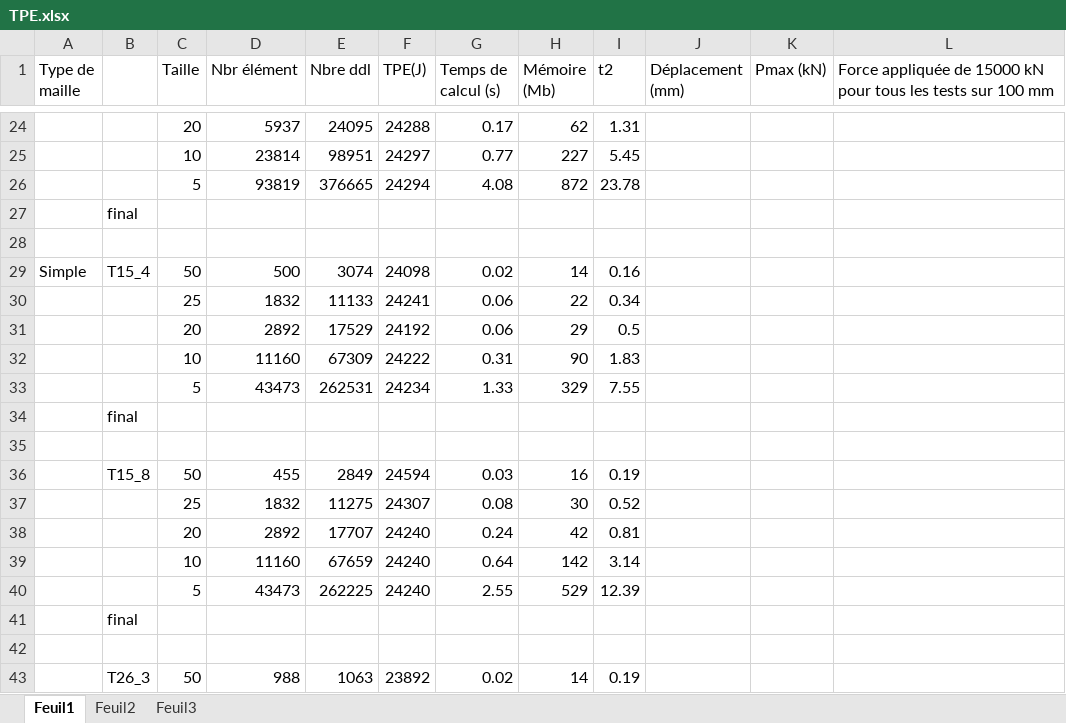
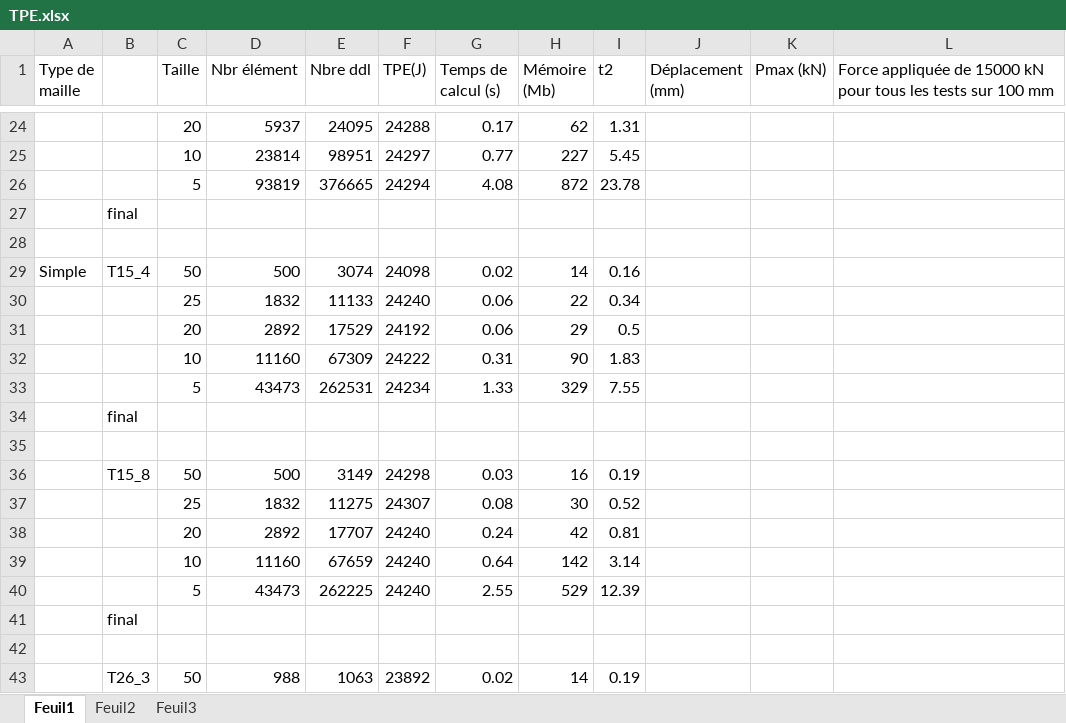
Before and after one commit to Boreas3/Finite-element-method, an Excel workbook: TPE.xlsx, sheet Feuil1, drawn as a sheet; only a part is shown, gaps mark what is left out; values as stored, in another font and other column widths than the file's, no borders; the diff names each change by its address in the sheet, - before the commit and + after, or states it on an @@ line.

Commit message:
Add files via upload

```diff
--- a/TPE.xlsx (sheet Feuil1)
+++ b/TPE.xlsx (sheet Feuil1)
-F30 (TPE(J)): 24241
+F30 (TPE(J)): 24240
-D36 (Nbr élément): 455
+D36 (Nbr élément): 500
-E36 (Nbre ddl): 2849
+E36 (Nbre ddl): 3149
-F36 (TPE(J)): 24594
+F36 (TPE(J)): 24298
```
